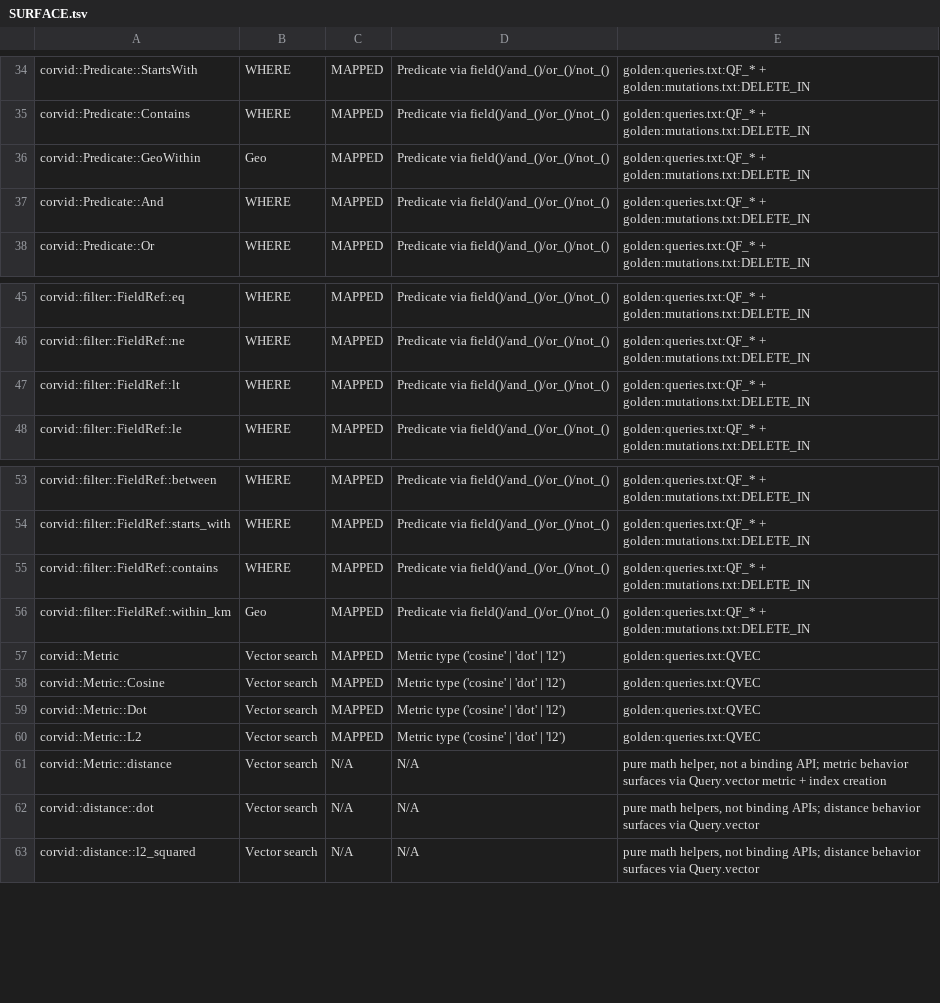
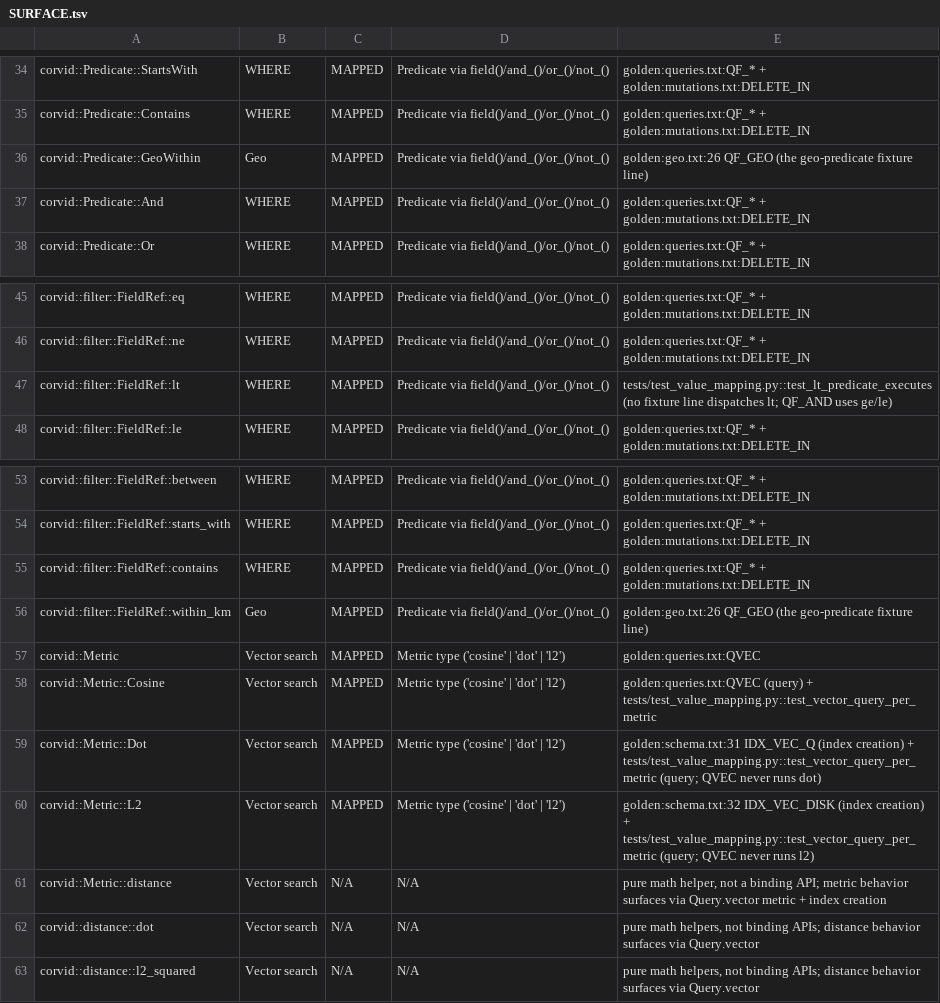
Before and after one commit to corvid-db/corvid-python, a TSV file: docs/SURFACE.tsv, drawn as a sheet; only a part is shown, gaps mark what is left out.

Commit message:
fix(review): acceptance-review fixes F1/F2 + N1-N6
F1: value.rs MAX_DEPTH 512 -> corvid::value::MAX_NESTING (128, the
engine's decode cap): the old cap accepted docs 129-512 deep that
stored fine but failed EVERY read with code 8; the boundary now
rejects them at insert with a clean code 12 (converter-accepted ==
decodable). RED-first: test_depth_129_rejected_at_insert failed
against the 512 build. Module docs + PLAN.md §4 corrected likewise.

F2: tests/test_value_mapping.py — the binding-only claims, previously
untested: out-of-i64 ints -> code 12 (boundaries round-trip); depth
129 rejected / 128 round-trips; cyclic input -> code 12; bytes +
bytearray keys in; non-UTF-8 keys out as bytes; close-then-use on
Db/Collection/Query (+ consumed-by-run query).

N1: error.rs gains the FFI crate's variant-inventory discipline: a
pinned 18-variant inventory + snapshot test that constructs every
variant of the real (compiled-in) engine enum through a wildcard-armed
match, so a drifted variant set fails loudly instead of silently
reading as code 4 via the From wildcard. redb added as a dev-dep (the
six passthrough variants' only constructors; same requirement line as
the engine workspace — one resolution).

N2: delete_where/delete_batch/purge_expired return usize (Python int)
— the `as u32` casts silently truncated past 4G removals.

N3/N4: SURFACE.tsv test references made precise — GeoWithin/within_km
cite golden:geo.txt:26 QF_GEO; Metric::Dot/L2 cite schema.txt index
creation + the new per-metric vector query test (three docs whose
cosine/dot/l2 rankings all differ); FieldRef::lt (never dispatched by
any fixture line) cites test_lt_predicate_executes.

N5: PLAN.md CI wording -> the real 4x4 matrix; fixture provenance
v0.2.1 -> v0.2.2 (the actual pin; all 8 fixture files verified
byte-identical to the v0.2.2 tag); test_golden.py header likewise.

N6: .gitignore .venv3*/.

maturin develop + pytest: 25 passed (golden 256/256 incl. totals);
cargo test --lib: variant inventory ok; fmt + clippy -D warnings
clean; surface-gate ok vs the v0.2.2 engine list.

```diff
--- a/docs/SURFACE.tsv
+++ b/docs/SURFACE.tsv
@@ -35,3 +35,3 @@ corvid::Predicate::StartsWith	WHERE	MAPPED	Predicate via field()/and_()/or_()/no
 corvid::Predicate::Contains	WHERE	MAPPED	Predicate via field()/and_()/or_()/not_()	golden:queries.txt:QF_* + golden:mutations.txt:DELETE_IN
-corvid::Predicate::GeoWithin	Geo	MAPPED	Predicate via field()/and_()/or_()/not_()	golden:queries.txt:QF_* + golden:mutations.txt:DELETE_IN
+corvid::Predicate::GeoWithin	Geo	MAPPED	Predicate via field()/and_()/or_()/not_()	golden:geo.txt:26 QF_GEO (the geo-predicate fixture line)
 corvid::Predicate::And	WHERE	MAPPED	Predicate via field()/and_()/or_()/not_()	golden:queries.txt:QF_* + golden:mutations.txt:DELETE_IN
@@ -46,3 +46,3 @@ corvid::filter::FieldRef::eq	WHERE	MAPPED	Predicate via field()/and_()/or_()/not
 corvid::filter::FieldRef::ne	WHERE	MAPPED	Predicate via field()/and_()/or_()/not_()	golden:queries.txt:QF_* + golden:mutations.txt:DELETE_IN
-corvid::filter::FieldRef::lt	WHERE	MAPPED	Predicate via field()/and_()/or_()/not_()	golden:queries.txt:QF_* + golden:mutations.txt:DELETE_IN
+corvid::filter::FieldRef::lt	WHERE	MAPPED	Predicate via field()/and_()/or_()/not_()	tests/test_value_mapping.py::test_lt_predicate_executes (no fixture line dispatches lt; QF_AND uses ge/le)
 corvid::filter::FieldRef::le	WHERE	MAPPED	Predicate via field()/and_()/or_()/not_()	golden:queries.txt:QF_* + golden:mutations.txt:DELETE_IN
@@ -55,7 +55,7 @@ corvid::filter::FieldRef::starts_with	WHERE	MAPPED	Predicate via field()/and_()/
 corvid::filter::FieldRef::contains	WHERE	MAPPED	Predicate via field()/and_()/or_()/not_()	golden:queries.txt:QF_* + golden:mutations.txt:DELETE_IN
-corvid::filter::FieldRef::within_km	Geo	MAPPED	Predicate via field()/and_()/or_()/not_()	golden:queries.txt:QF_* + golden:mutations.txt:DELETE_IN
+corvid::filter::FieldRef::within_km	Geo	MAPPED	Predicate via field()/and_()/or_()/not_()	golden:geo.txt:26 QF_GEO (the geo-predicate fixture line)
 corvid::Metric	Vector search	MAPPED	Metric type ('cosine' | 'dot' | 'l2')	golden:queries.txt:QVEC
-corvid::Metric::Cosine	Vector search	MAPPED	Metric type ('cosine' | 'dot' | 'l2')	golden:queries.txt:QVEC
-corvid::Metric::Dot	Vector search	MAPPED	Metric type ('cosine' | 'dot' | 'l2')	golden:queries.txt:QVEC
-corvid::Metric::L2	Vector search	MAPPED	Metric type ('cosine' | 'dot' | 'l2')	golden:queries.txt:QVEC
+corvid::Metric::Cosine	Vector search	MAPPED	Metric type ('cosine' | 'dot' | 'l2')	golden:queries.txt:QVEC (query) + tests/test_value_mapping.py::test_vector_query_per_metric
+corvid::Metric::Dot	Vector search	MAPPED	Metric type ('cosine' | 'dot' | 'l2')	golden:schema.txt:31 IDX_VEC_Q (index creation) + tests/test_value_mapping.py::test_vector_query_per_metric (query; QVEC never runs dot)
+corvid::Metric::L2	Vector search	MAPPED	Metric type ('cosine' | 'dot' | 'l2')	golden:schema.txt:32 IDX_VEC_DISK (index creation) + tests/test_value_mapping.py::test_vector_query_per_metric (query; QVEC never runs l2)
 corvid::Metric::distance	Vector search	N/A	N/A	pure math helper, not a binding API; metric behavior surfaces via Query.vector metric + index creation
```
Also changed, not shown: 9 other files.
